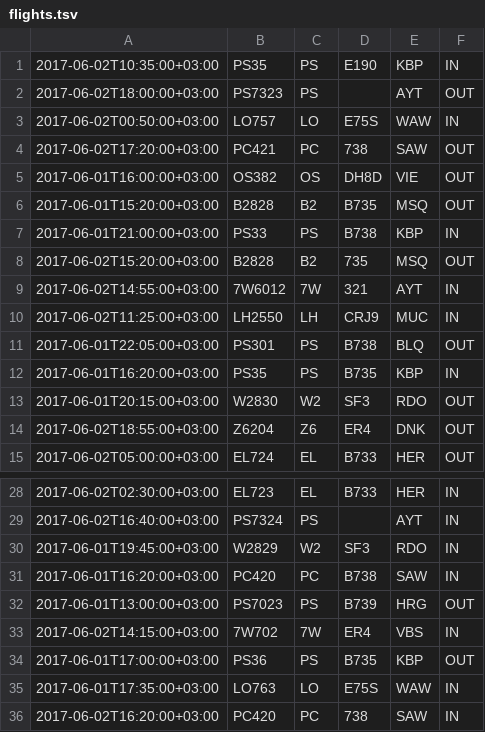
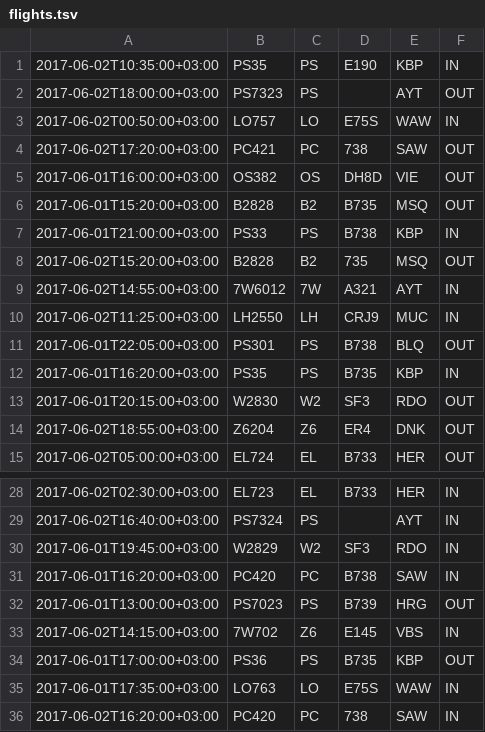
Before and after one commit to VictorHaydin/FR24LWO, a TSV file: flights.tsv, drawn as a sheet; only a part is shown, gaps mark what is left out.

```diff
--- a/flights.tsv
+++ b/flights.tsv
@@ -8,3 +8,3 @@
 2017-06-02T15:20:00+03:00	B2828	B2	735	MSQ	OUT	
-2017-06-02T14:55:00+03:00	7W6012	7W	321	AYT	IN	
+2017-06-02T14:55:00+03:00	7W6012	7W	A321	AYT	IN	
 2017-06-02T11:25:00+03:00	LH2550	LH	CRJ9	MUC	IN	
@@ -32,3 +32,3 @@
 2017-06-01T13:00:00+03:00	PS7023	PS	B739	HRG	OUT	
-2017-06-02T14:15:00+03:00	7W702	7W	ER4	VBS	IN	
+2017-06-02T14:15:00+03:00	7W702	Z6	E145	VBS	IN	
 2017-06-01T17:00:00+03:00	PS36	PS	B735	KBP	OUT	
```
Also changed, not shown: 3 other files.
